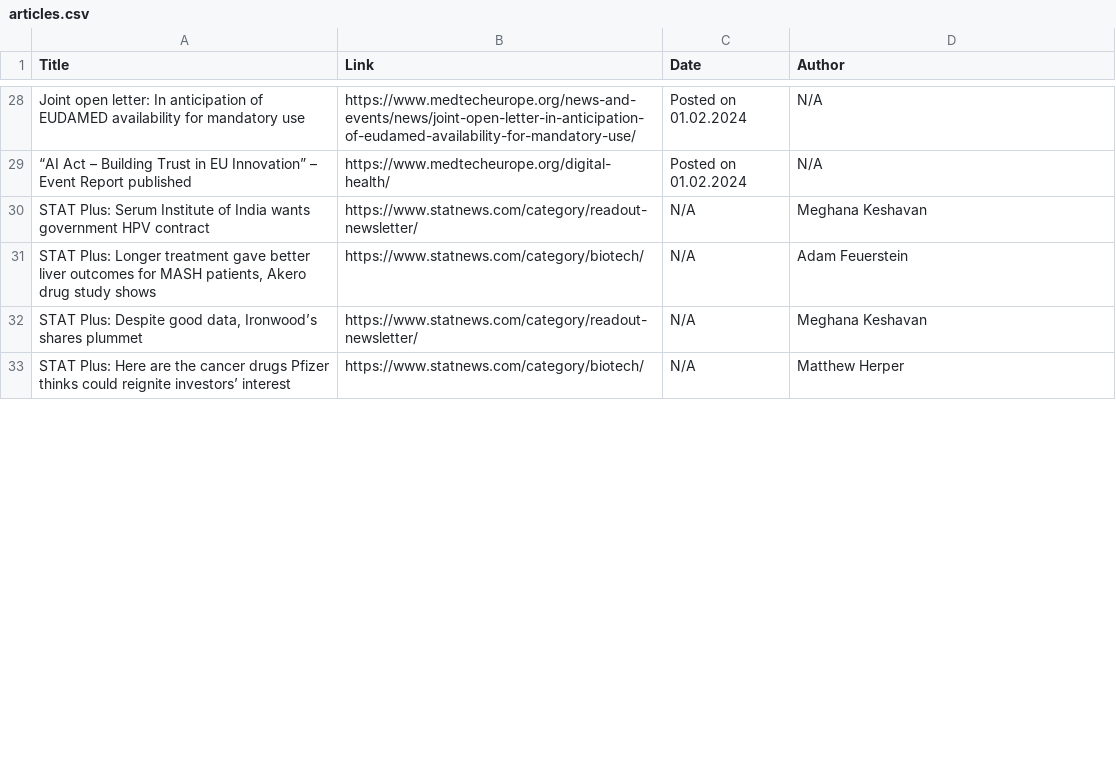
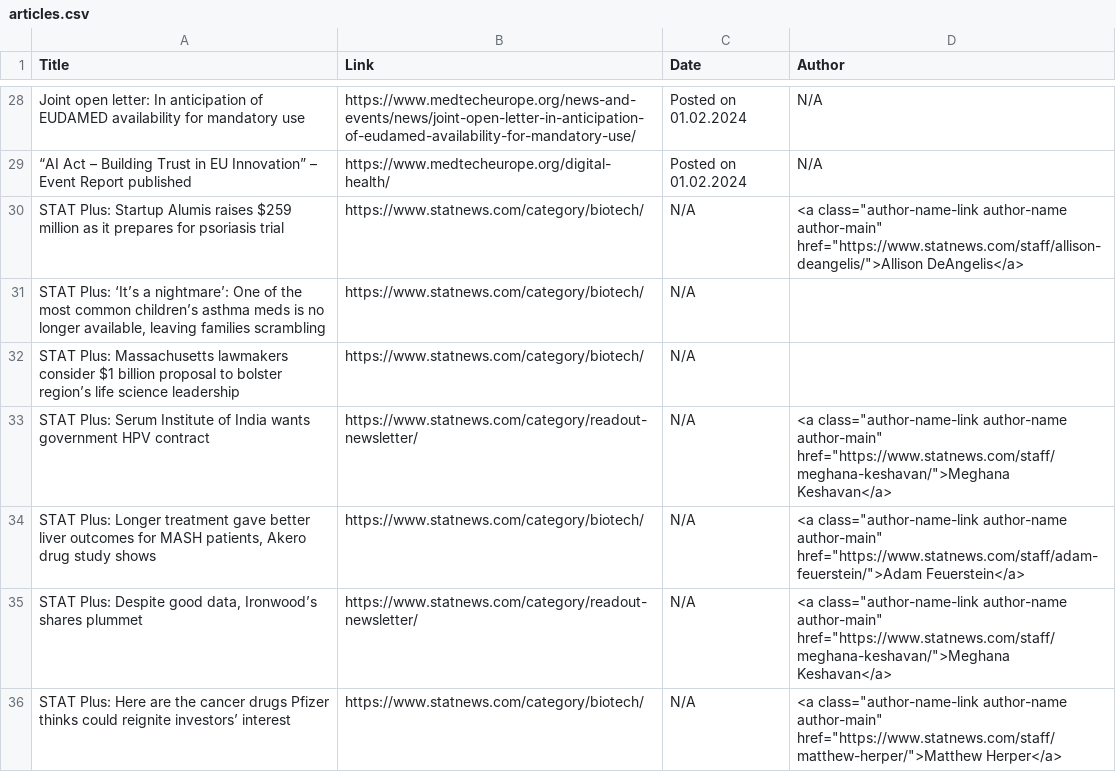
Before and after one commit to vichekaoeun/BioTech-News-Curator, a CSV file: articles.csv, drawn as a sheet; only a part is shown, gaps mark what is left out; the diff covers the shown part only.

```diff
--- a/articles.csv
+++ b/articles.csv
@@ -29,5 +29,8 @@ Joint open letter: In anticipation of EUDAMED availability for mandatory use,htt
 “AI Act – Building Trust in EU Innovation” – Event Report published,https://www.medtecheurope.org/digital-health/,Posted on 01.02.2024,N/A
-STAT Plus: Serum Institute of India wants government HPV contract,https://www.statnews.com/category/readout-newsletter/,N/A,Meghana Keshavan
-"STAT Plus: Longer treatment gave better liver outcomes for MASH patients, Akero drug study shows",https://www.statnews.com/category/biotech/,N/A,Adam Feuerstein
-"STAT Plus: Despite good data, Ironwood’s shares plummet",https://www.statnews.com/category/readout-newsletter/,N/A,Meghana Keshavan
-STAT Plus: Here are the cancer drugs Pfizer thinks could reignite investors’ interest,https://www.statnews.com/category/biotech/,N/A,Matthew Herper
+STAT Plus: Startup Alumis raises $259 million as it prepares for psoriasis trial,https://www.statnews.com/category/biotech/,N/A,"<a class=""author-name-link author-name author-main"" href=""https://www.statnews.com/staff/allison-deangelis/"">Allison DeAngelis</a>"
+"STAT Plus: ‘It’s a nightmare’: One of the most common children’s asthma meds is no longer available, leaving families scrambling",https://www.statnews.com/category/biotech/,N/A,
+STAT Plus: Massachusetts lawmakers consider $1 billion proposal to bolster region’s life science leadership,https://www.statnews.com/category/biotech/,N/A,
+STAT Plus: Serum Institute of India wants government HPV contract,https://www.statnews.com/category/readout-newsletter/,N/A,"<a class=""author-name-link author-name author-main"" href=""https://www.statnews.com/staff/meghana-keshavan/"">Meghana Keshavan</a>"
+"STAT Plus: Longer treatment gave better liver outcomes for MASH patients, Akero drug study shows",https://www.statnews.com/category/biotech/,N/A,"<a class=""author-name-link author-name author-main"" href=""https://www.statnews.com/staff/adam-feuerstein/"">Adam Feuerstein</a>"
+"STAT Plus: Despite good data, Ironwood’s shares plummet",https://www.statnews.com/category/readout-newsletter/,N/A,"<a class=""author-name-link author-name author-main"" href=""https://www.statnews.com/staff/meghana-keshavan/"">Meghana Keshavan</a>"
+STAT Plus: Here are the cancer drugs Pfizer thinks could reignite investors’ interest,https://www.statnews.com/category/biotech/,N/A,"<a class=""author-name-link author-name author-main"" href=""https://www.statnews.com/staff/matthew-herper/"">Matthew Herper</a>"
```
Also changed, not shown: 1 added row, 6 removed rows and 13 edited cells elsewhere in this file, 2 other files.
